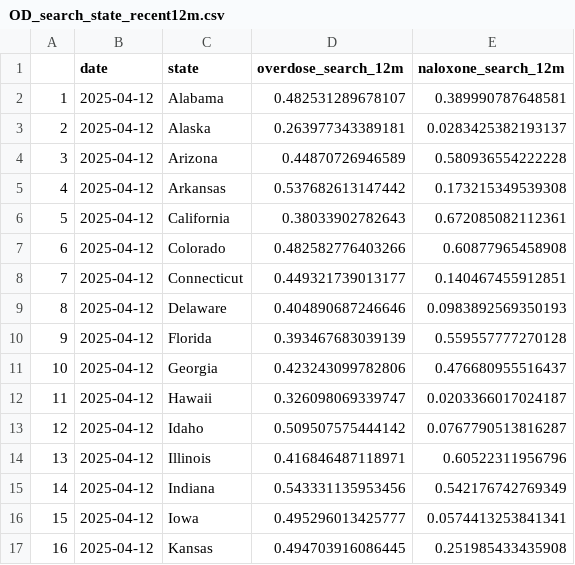
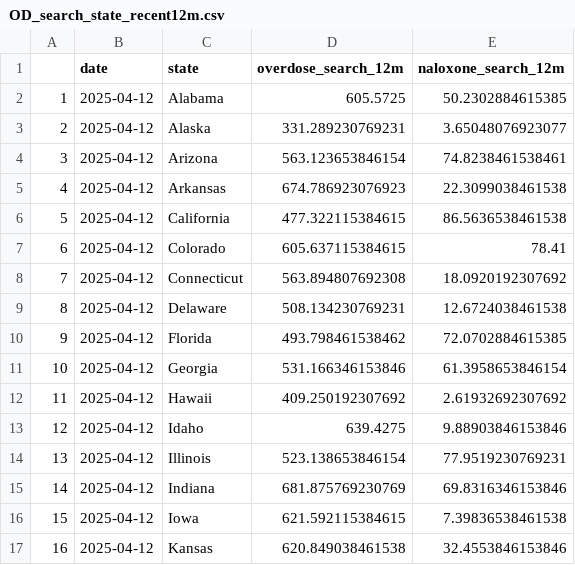
Before and after one commit to ysph-dsde/PopHIVE_DataHub, a CSV file: Data/Archive/google_overdose/OD_search_state_recent12m.csv, drawn as a sheet; only a part is shown; the diff covers the shown part only.

```diff
--- a/Data/Archive/google_overdose/OD_search_state_recent12m.csv
+++ b/Data/Archive/google_overdose/OD_search_state_recent12m.csv
@@ -1,17 +1,17 @@
 "","date","state","overdose_search_12m","naloxone_search_12m"
-"1",2025-04-12,"Alabama",0.482531289678107,0.389990787648581
-"2",2025-04-12,"Alaska",0.263977343389181,0.0283425382193137
-"3",2025-04-12,"Arizona",0.44870726946589,0.580936554222228
-"4",2025-04-12,"Arkansas",0.537682613147442,0.173215349539308
-"5",2025-04-12,"California",0.38033902782643,0.672085082112361
-"6",2025-04-12,"Colorado",0.482582776403266,0.60877965458908
-"7",2025-04-12,"Connecticut",0.449321739013177,0.140467455912851
-"8",2025-04-12,"Delaware",0.404890687246646,0.0983892569350193
-"9",2025-04-12,"Florida",0.393467683039139,0.559557777270128
-"10",2025-04-12,"Georgia",0.423243099782806,0.476680955516437
-"11",2025-04-12,"Hawaii",0.326098069339747,0.0203366017024187
-"12",2025-04-12,"Idaho",0.509507575444142,0.0767790513816287
-"13",2025-04-12,"Illinois",0.416846487118971,0.60522311956796
-"14",2025-04-12,"Indiana",0.543331135953456,0.542176742769349
-"15",2025-04-12,"Iowa",0.495296013425777,0.0574413253841341
-"16",2025-04-12,"Kansas",0.494703916086445,0.251985433435908
+"1",2025-04-12,"Alabama",605.5725,50.2302884615385
+"2",2025-04-12,"Alaska",331.289230769231,3.65048076923077
+"3",2025-04-12,"Arizona",563.123653846154,74.8238461538461
+"4",2025-04-12,"Arkansas",674.786923076923,22.3099038461538
+"5",2025-04-12,"California",477.322115384615,86.5636538461538
+"6",2025-04-12,"Colorado",605.637115384615,78.41
+"7",2025-04-12,"Connecticut",563.894807692308,18.0920192307692
+"8",2025-04-12,"Delaware",508.134230769231,12.6724038461538
+"9",2025-04-12,"Florida",493.798461538462,72.0702884615385
+"10",2025-04-12,"Georgia",531.166346153846,61.3958653846154
+"11",2025-04-12,"Hawaii",409.250192307692,2.61932692307692
+"12",2025-04-12,"Idaho",639.4275,9.88903846153846
+"13",2025-04-12,"Illinois",523.138653846154,77.9519230769231
+"14",2025-04-12,"Indiana",681.875769230769,69.8316346153846
+"15",2025-04-12,"Iowa",621.592115384615,7.39836538461538
+"16",2025-04-12,"Kansas",620.849038461538,32.4553846153846
```
Also changed, not shown: 68 edited cells elsewhere in this file, 1 other file.
